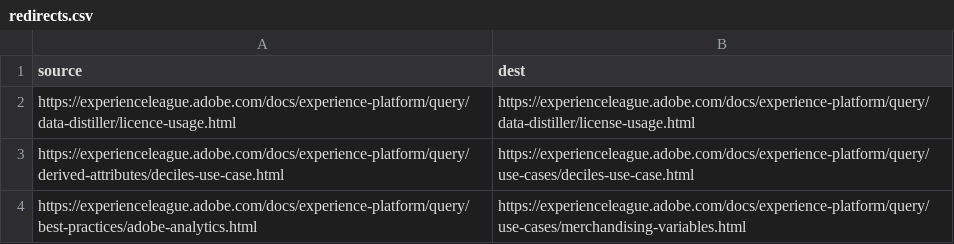
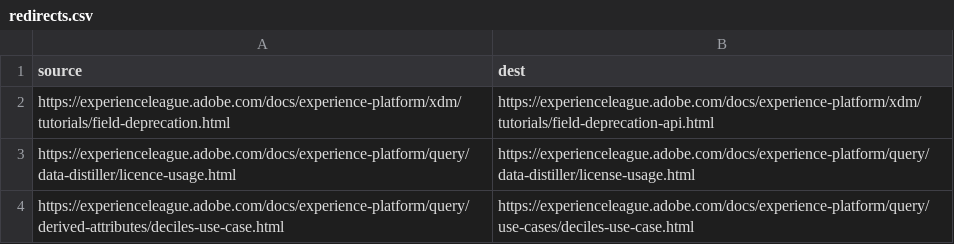
Before and after one commit to AdobeDocs/experience-platform.fr-FR, a CSV file: redirects.csv, drawn as a sheet; only a part is shown; the shorter side is filled out with more unchanged rows.

```diff
--- a/redirects.csv
+++ b/redirects.csv
@@ -1,2 +1,3 @@
 source,dest
+https://experienceleague.adobe.com/docs/experience-platform/xdm/tutorials/field-deprecation.html,https://experienceleague.adobe.com/docs/experience-platform/xdm/tutorials/field-deprecation-api.html
 https://experienceleague.adobe.com/docs/experience-platform/query/data-distiller/licence-usage.html,https://experienceleague.adobe.com/docs/experience-platform/query/data-distiller/license-usage.html
```
Also changed, not shown: 5 other files.
